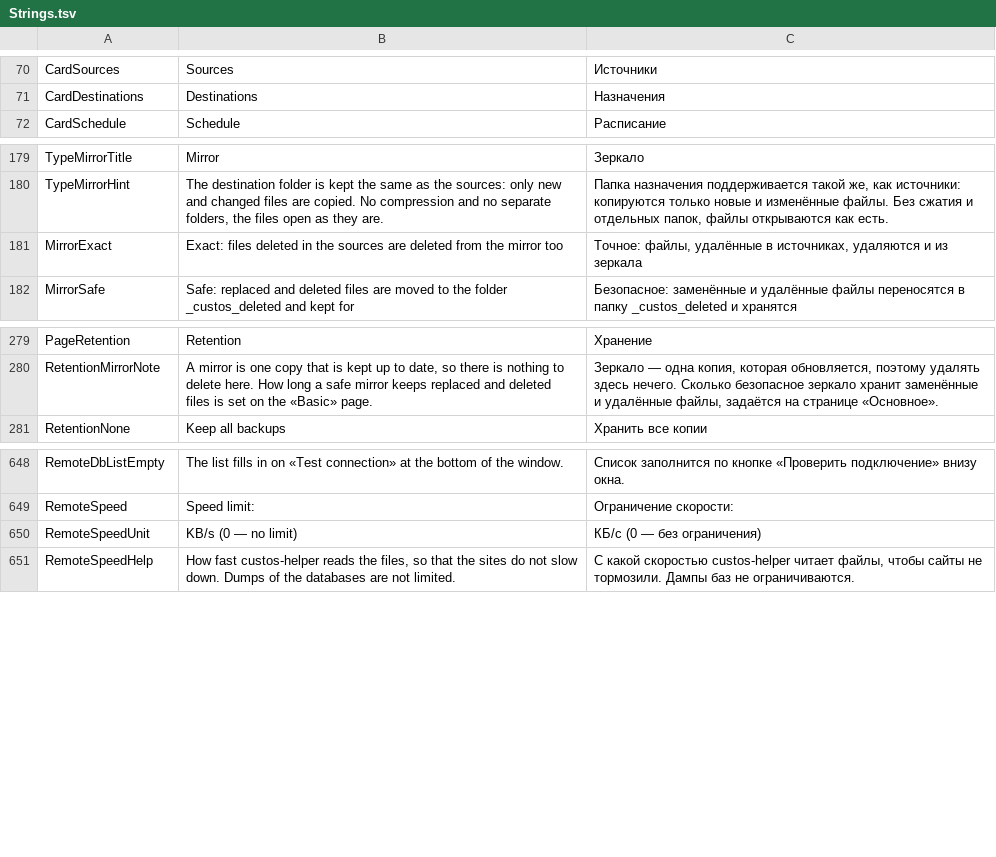
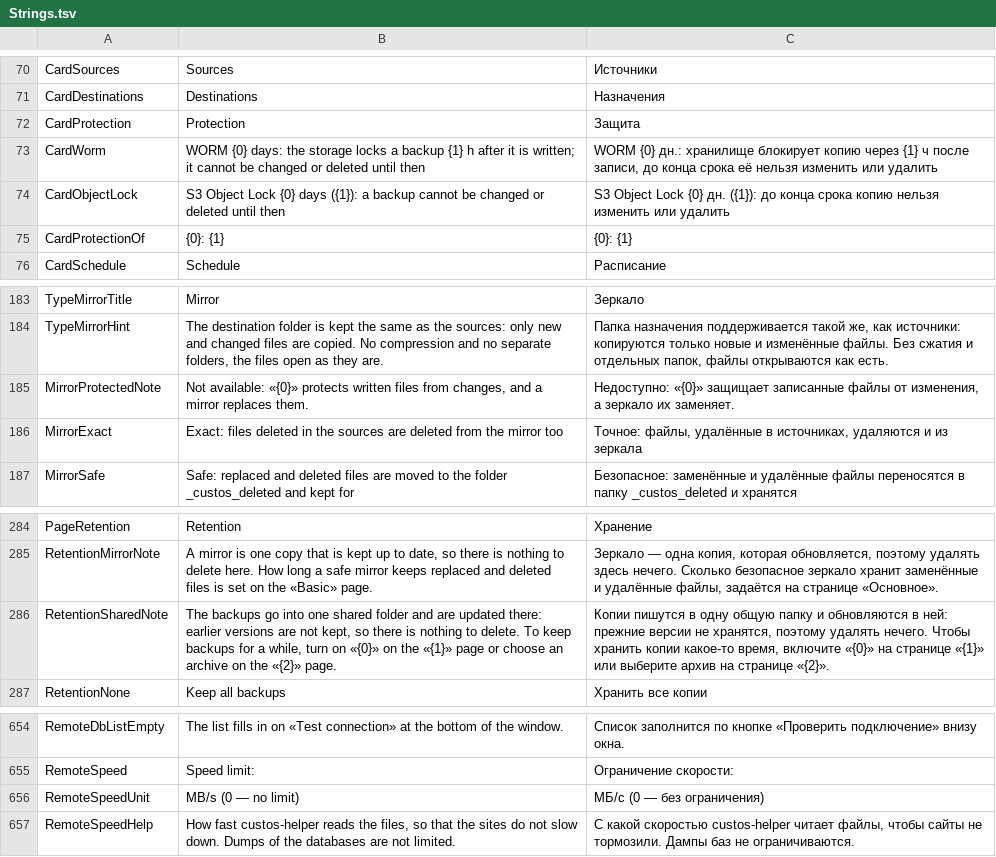
Before and after one commit to openpass1/custos, a TSV file: client/src/Custos.Gui/Resources/Strings.tsv, drawn as a sheet; only a part is shown, gaps mark what is left out.

```diff
--- a/client/src/Custos.Gui/Resources/Strings.tsv
+++ b/client/src/Custos.Gui/Resources/Strings.tsv
@@ -71,2 +71,6 @@ CardSources	Sources	Источники
 CardDestinations	Destinations	Назначения
+CardProtection	Protection	Защита
+CardWorm	WORM {0} days: the storage locks a backup {1} h after it is written; it cannot be changed or deleted until then	WORM {0} дн.: хранилище блокирует копию через {1} ч после записи, до конца срока её нельзя изменить или удалить
+CardObjectLock	S3 Object Lock {0} days ({1}): a backup cannot be changed or deleted until then	S3 Object Lock {0} дн. ({1}): до конца срока копию нельзя изменить или удалить
+CardProtectionOf	{0}: {1}	{0}: {1}
 CardSchedule	Schedule	Расписание
@@ -180,2 +184,3 @@ TypeMirrorTitle	Mirror	Зеркало
 TypeMirrorHint	The destination folder is kept the same as the sources: only new and changed files are copied. No compression and no separate folders, the files open as they are.	Папка назначения поддерживается такой же, как источники: копируются только новые и изменённые файлы. Без сжатия и отдельных папок, файлы открываются как есть.
+MirrorProtectedNote	Not available: «{0}» protects written files from changes, and a mirror replaces them.	Недоступно: «{0}» защищает записанные файлы от изменения, а зеркало их заменяет.
 MirrorExact	Exact: files deleted in the sources are deleted from the mirror too	Точное: файлы, удалённые в источниках, удаляются и из зеркала
@@ -280,2 +285,3 @@ PageRetention	Retention	Хранение
 RetentionMirrorNote	A mirror is one copy that is kept up to date, so there is nothing to delete here. How long a safe mirror keeps replaced and deleted files is set on the «Basic» page.	Зеркало — одна копия, которая обновляется, поэтому удалять здесь нечего. Сколько безопасное зеркало хранит заменённые и удалённые файлы, задаётся на странице «Основное».
+RetentionSharedNote	The backups go into one shared folder and are updated there: earlier versions are not kept, so there is nothing to delete. To keep backups for a while, turn on «{0}» on the «{1}» page or choose an archive on the «{2}» page.	Копии пишутся в одну общую папку и обновляются в ней: прежние версии не хранятся, поэтому удалять нечего. Чтобы хранить копии какое-то время, включите «{0}» на странице «{1}» или выберите архив на странице «{2}».
 RetentionNone	Keep all backups	Хранить все копии
@@ -649,3 +655,3 @@ RemoteDbListEmpty	The list fills in on «Test connection» at the bottom of the
 RemoteSpeed	Speed limit:	Ограничение скорости:
-RemoteSpeedUnit	KB/s (0 — no limit)	КБ/с (0 — без ограничения)
+RemoteSpeedUnit	MB/s (0 — no limit)	МБ/с (0 — без ограничения)
 RemoteSpeedHelp	How fast custos-helper reads the files, so that the sites do not slow down. Dumps of the databases are not limited.	С какой скоростью custos-helper читает файлы, чтобы сайты не тормозили. Дампы баз не ограничиваются.
```
Also changed, not shown: client/src/Custos.Core/Resources/Messages.tsv, 27 other files.
